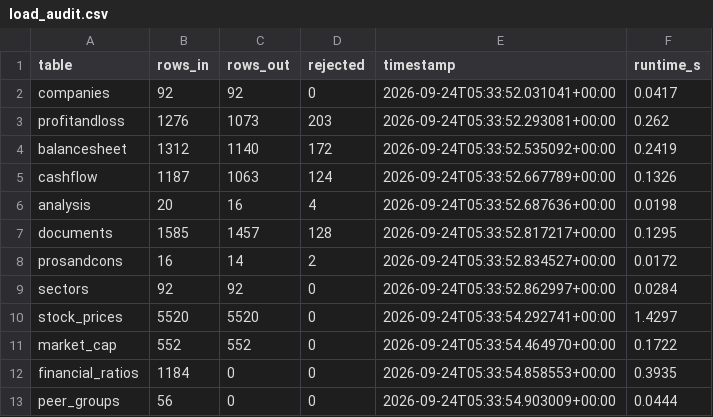
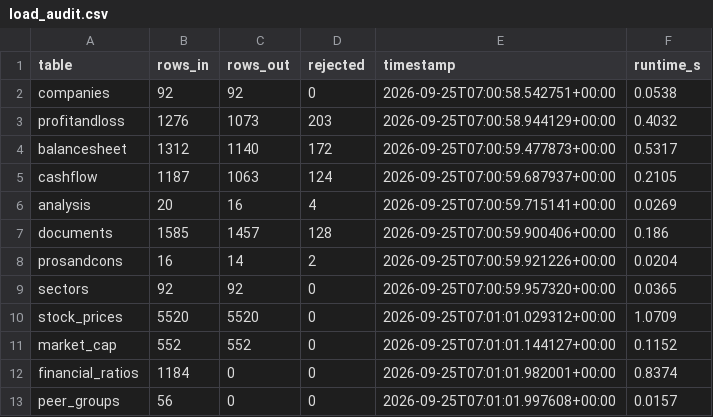
Before and after one commit to Varundeep09/n100_financial_platform, a CSV file: reports/load_audit.csv, drawn as a sheet.

```diff
--- a/reports/load_audit.csv
+++ b/reports/load_audit.csv
@@ -1,13 +1,13 @@
 table,rows_in,rows_out,rejected,timestamp,runtime_s
-companies,92,92,0,2026-09-24T05:33:52.031041+00:00,0.0417
-profitandloss,1276,1073,203,2026-09-24T05:33:52.293081+00:00,0.262
-balancesheet,1312,1140,172,2026-09-24T05:33:52.535092+00:00,0.2419
-cashflow,1187,1063,124,2026-09-24T05:33:52.667789+00:00,0.1326
-analysis,20,16,4,2026-09-24T05:33:52.687636+00:00,0.0198
-documents,1585,1457,128,2026-09-24T05:33:52.817217+00:00,0.1295
-prosandcons,16,14,2,2026-09-24T05:33:52.834527+00:00,0.0172
-sectors,92,92,0,2026-09-24T05:33:52.862997+00:00,0.0284
-stock_prices,5520,5520,0,2026-09-24T05:33:54.292741+00:00,1.4297
-market_cap,552,552,0,2026-09-24T05:33:54.464970+00:00,0.1722
-financial_ratios,1184,0,0,2026-09-24T05:33:54.858553+00:00,0.3935
-peer_groups,56,0,0,2026-09-24T05:33:54.903009+00:00,0.0444
+companies,92,92,0,2026-09-25T07:00:58.542751+00:00,0.0538
+profitandloss,1276,1073,203,2026-09-25T07:00:58.944129+00:00,0.4032
+balancesheet,1312,1140,172,2026-09-25T07:00:59.477873+00:00,0.5317
+cashflow,1187,1063,124,2026-09-25T07:00:59.687937+00:00,0.2105
+analysis,20,16,4,2026-09-25T07:00:59.715141+00:00,0.0269
+documents,1585,1457,128,2026-09-25T07:00:59.900406+00:00,0.186
+prosandcons,16,14,2,2026-09-25T07:00:59.921226+00:00,0.0204
+sectors,92,92,0,2026-09-25T07:00:59.957320+00:00,0.0365
+stock_prices,5520,5520,0,2026-09-25T07:01:01.029312+00:00,1.0709
+market_cap,552,552,0,2026-09-25T07:01:01.144127+00:00,0.1152
+financial_ratios,1184,0,0,2026-09-25T07:01:01.982001+00:00,0.8374
+peer_groups,56,0,0,2026-09-25T07:01:01.997608+00:00,0.0157
```
Also changed, not shown: 8 other files.
